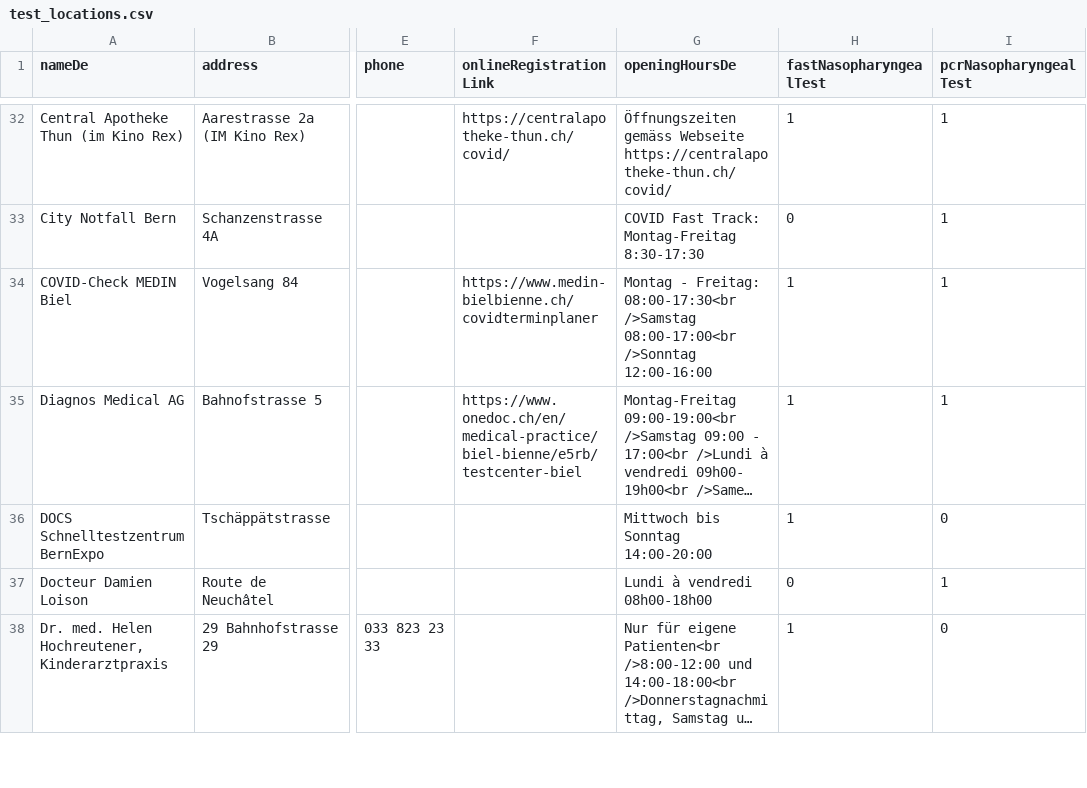
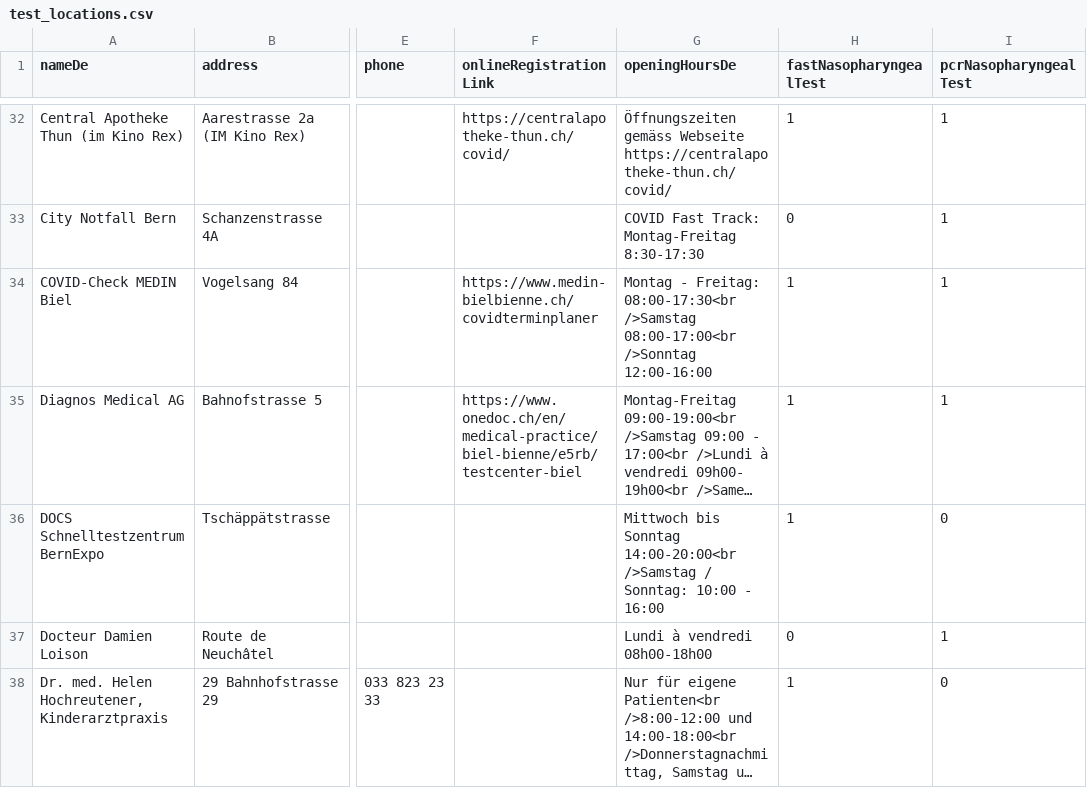
Before and after one commit to openDataBE/TestOffer, a CSV file: test_locations.csv, drawn as a sheet; only a part is shown, gaps mark what is left out; long unchanged cells end in …; the diff names each change by its address in the sheet, - before the commit and + after, or states it on an @@ line.

Commit message:
Update test_locations.csv

```diff
--- a/test_locations.csv
+++ b/test_locations.csv
-G36 (openingHoursDe): …bis Sonntag 14:00-20:00
+G36 (openingHoursDe): …bis Sonntag 14:00-20:00<br />Samstag / Sonntag: 10:00 - 16:00
```
